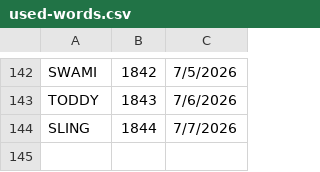
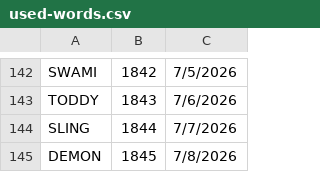
Before and after one commit to 8080Games/WordleMatch, a CSV file: wwwroot/used-words.csv, drawn as a sheet; only a part is shown, gaps mark what is left out.

```diff
--- a/wwwroot/used-words.csv
+++ b/wwwroot/used-words.csv
@@ -144 +144,2 @@ TODDY,1843,7/6/2026
 SLING,1844,7/7/2026
+DEMON,1845,7/8/2026
```
Also changed, not shown: wwwroot/historical-words.csv, wwwroot/historical_hints.csv, 1 other file.
